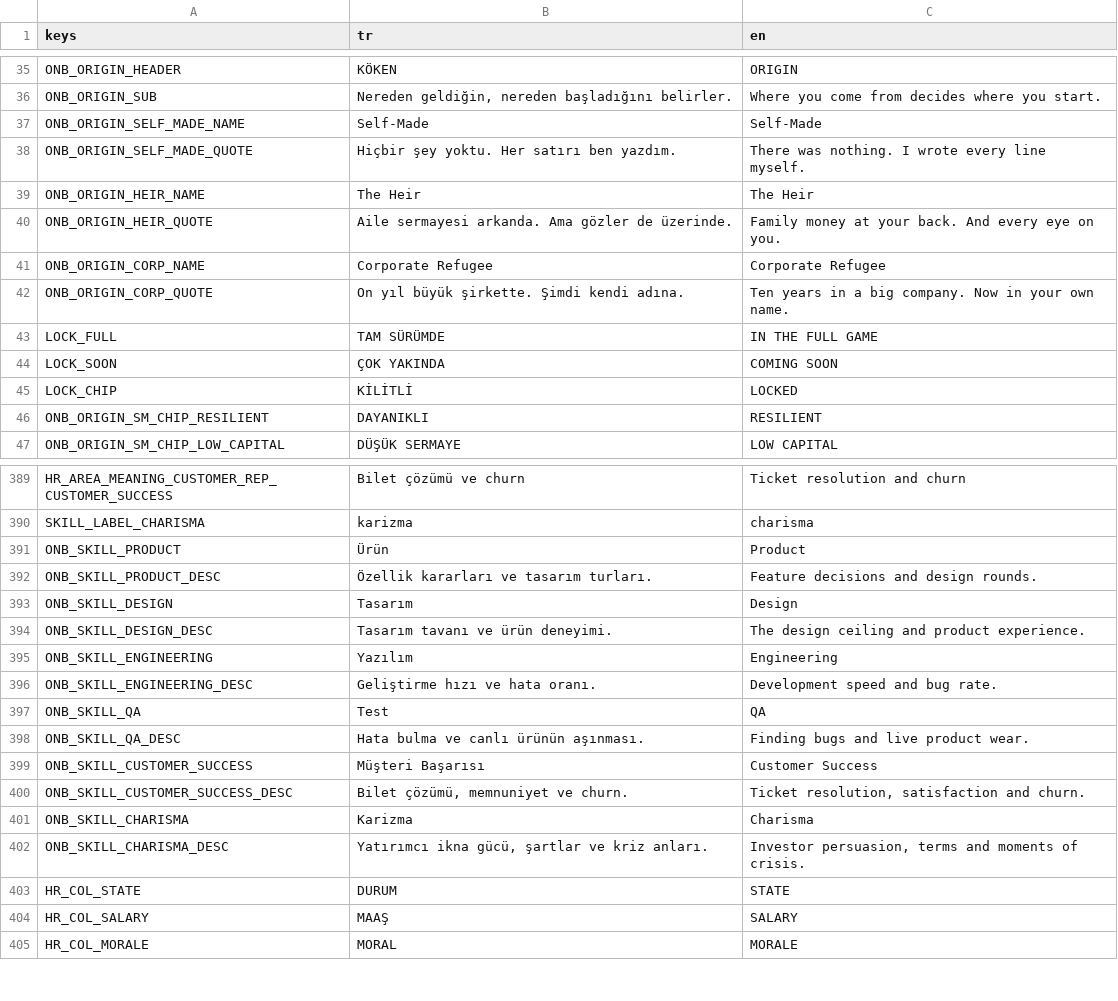
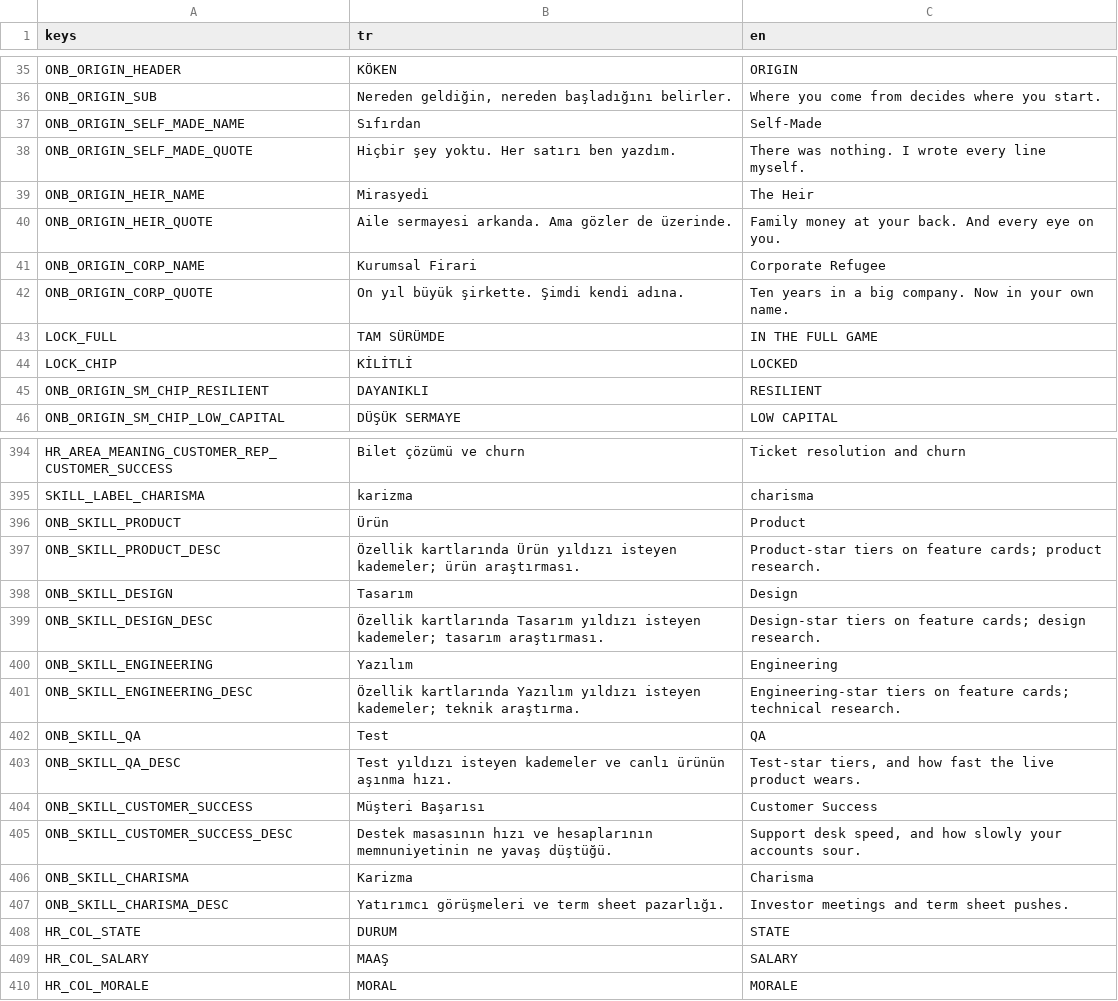
Before and after one commit to erdem1v/projectunicorn, a CSV file: project-unicorn/localization/strings.csv, drawn as a sheet; only a part is shown, gaps mark what is left out; the diff covers the shown part only.

```diff
--- a/project-unicorn/localization/strings.csv
+++ b/project-unicorn/localization/strings.csv
@@ -36,10 +36,9 @@ ONB_ORIGIN_HEADER,KÖKEN,ORIGIN
 ONB_ORIGIN_SUB,"Nereden geldiğin, nereden başladığını belirler.",Where you come from decides where you start.
-ONB_ORIGIN_SELF_MADE_NAME,Self-Made,Self-Made
+ONB_ORIGIN_SELF_MADE_NAME,Sıfırdan,Self-Made
 ONB_ORIGIN_SELF_MADE_QUOTE,Hiçbir şey yoktu. Her satırı ben yazdım.,There was nothing. I wrote every line myself.
-ONB_ORIGIN_HEIR_NAME,The Heir,The Heir
+ONB_ORIGIN_HEIR_NAME,Mirasyedi,The Heir
 ONB_ORIGIN_HEIR_QUOTE,Aile sermayesi arkanda. Ama gözler de üzerinde.,Family money at your back. And every eye on you.
-ONB_ORIGIN_CORP_NAME,Corporate Refugee,Corporate Refugee
+ONB_ORIGIN_CORP_NAME,Kurumsal Firari,Corporate Refugee
 ONB_ORIGIN_CORP_QUOTE,On yıl büyük şirkette. Şimdi kendi adına.,Ten years in a big company. Now in your own name.
 LOCK_FULL,TAM SÜRÜMDE,IN THE FULL GAME
-LOCK_SOON,ÇOK YAKINDA,COMING SOON
 LOCK_CHIP,KİLİTLİ,LOCKED
@@ -391,13 +396,13 @@ SKILL_LABEL_CHARISMA,karizma,charisma
 ONB_SKILL_PRODUCT,Ürün,Product
-ONB_SKILL_PRODUCT_DESC,Özellik kararları ve tasarım turları.,Feature decisions and design rounds.
+ONB_SKILL_PRODUCT_DESC,Özellik kartlarında Ürün yıldızı isteyen kademeler; ürün araştırması.,Product-star tiers on feature cards; product research.
 ONB_SKILL_DESIGN,Tasarım,Design
-ONB_SKILL_DESIGN_DESC,Tasarım tavanı ve ürün deneyimi.,The design ceiling and product experience.
+ONB_SKILL_DESIGN_DESC,Özellik kartlarında Tasarım yıldızı isteyen kademeler; tasarım araştırması.,Design-star tiers on feature cards; design research.
 ONB_SKILL_ENGINEERING,Yazılım,Engineering
-ONB_SKILL_ENGINEERING_DESC,Geliştirme hızı ve hata oranı.,Development speed and bug rate.
+ONB_SKILL_ENGINEERING_DESC,Özellik kartlarında Yazılım yıldızı isteyen kademeler; teknik araştırma.,Engineering-star tiers on feature cards; technical research.
 ONB_SKILL_QA,Test,QA
-ONB_SKILL_QA_DESC,Hata bulma ve canlı ürünün aşınması.,Finding bugs and live product wear.
+ONB_SKILL_QA_DESC,Test yıldızı isteyen kademeler ve canlı ürünün aşınma hızı.,"Test-star tiers, and how fast the live product wears."
 ONB_SKILL_CUSTOMER_SUCCESS,Müşteri Başarısı,Customer Success
-ONB_SKILL_CUSTOMER_SUCCESS_DESC,"Bilet çözümü, memnuniyet ve churn.","Ticket resolution, satisfaction and churn."
+ONB_SKILL_CUSTOMER_SUCCESS_DESC,Destek masasının hızı ve hesaplarının memnuniyetinin ne yavaş düştüğü.,"Support desk speed, and how slowly your accounts sour."
 ONB_SKILL_CHARISMA,Karizma,Charisma
-ONB_SKILL_CHARISMA_DESC,"Yatırımcı ikna gücü, şartlar ve kriz anları.","Investor persuasion, terms and moments of crisis."
+ONB_SKILL_CHARISMA_DESC,Yatırımcı görüşmeleri ve term sheet pazarlığı.,Investor meetings and term sheet pushes.
 HR_COL_STATE,DURUM,STATE
```
Also changed, not shown: 6 added rows and 20 edited cells elsewhere in this file, 12 other files.
